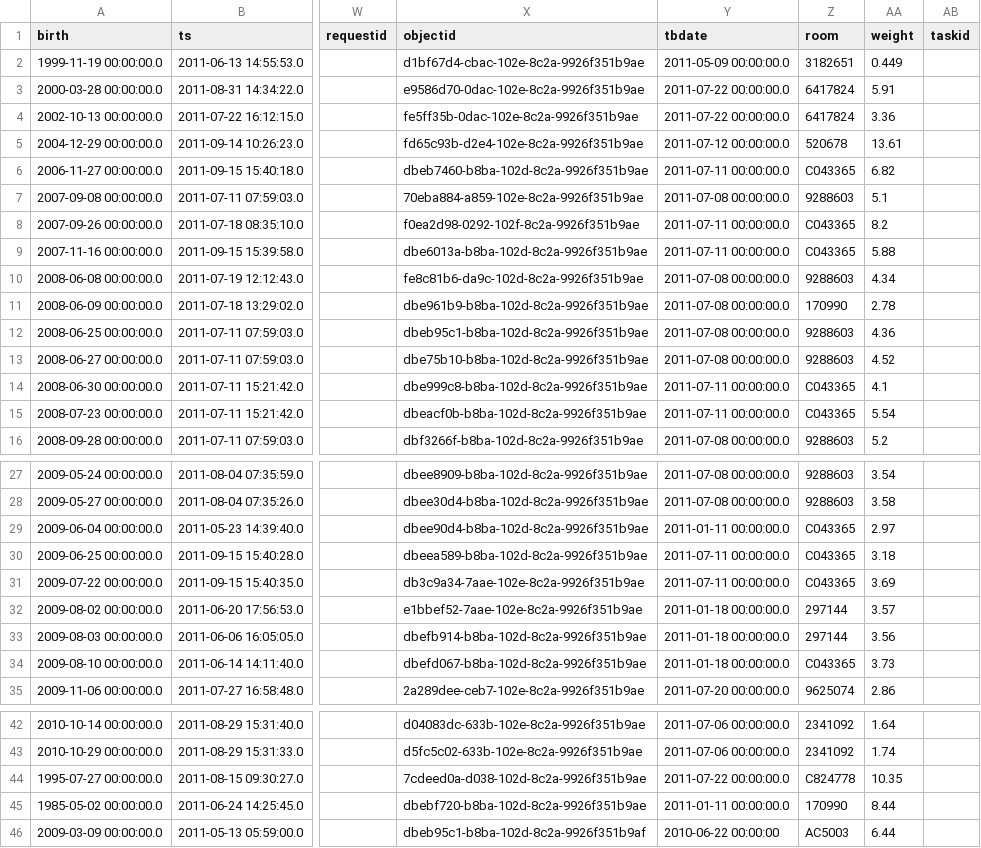
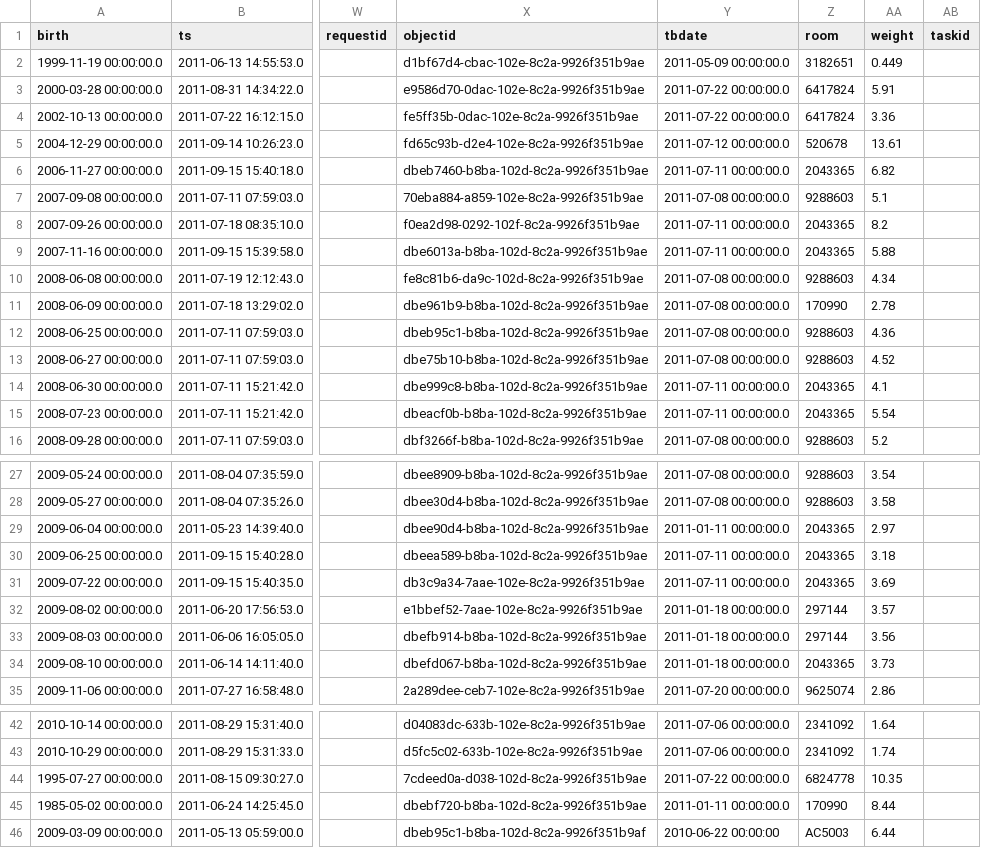
Before and after one commit to LabKey/cnprcEHRModules, a TSV file: cnprc_ehr/resources/referenceStudy/datasets/dataset1012.tsv, drawn as a sheet; only a part is shown, gaps mark what is left out; the diff names each change by its address in the sheet, - before the commit and + after, or states it on an @@ line.

Commit message:
Misc CNPRC_EHRTest test fixes (missed from last commit)

```diff
--- a/cnprc_ehr/resources/referenceStudy/datasets/dataset1012.tsv
+++ b/cnprc_ehr/resources/referenceStudy/datasets/dataset1012.tsv
-Z6 (room): C043365
+Z6 (room): 2043365
-Z8:Z9 (room): C043365
+Z8:Z9 (room): 2043365
-Z14:Z15 (room): C043365
+Z14:Z15 (room): 2043365
-Z29:Z31 (room): C043365
+Z29:Z31 (room): 2043365
-Z34 (room): C043365
+Z34 (room): 2043365
-Z44 (room): C824778
+Z44 (room): 6824778
```
Also changed, not shown: cnprc_ehr/resources/referenceStudy/datasets/dataset1018.tsv.
